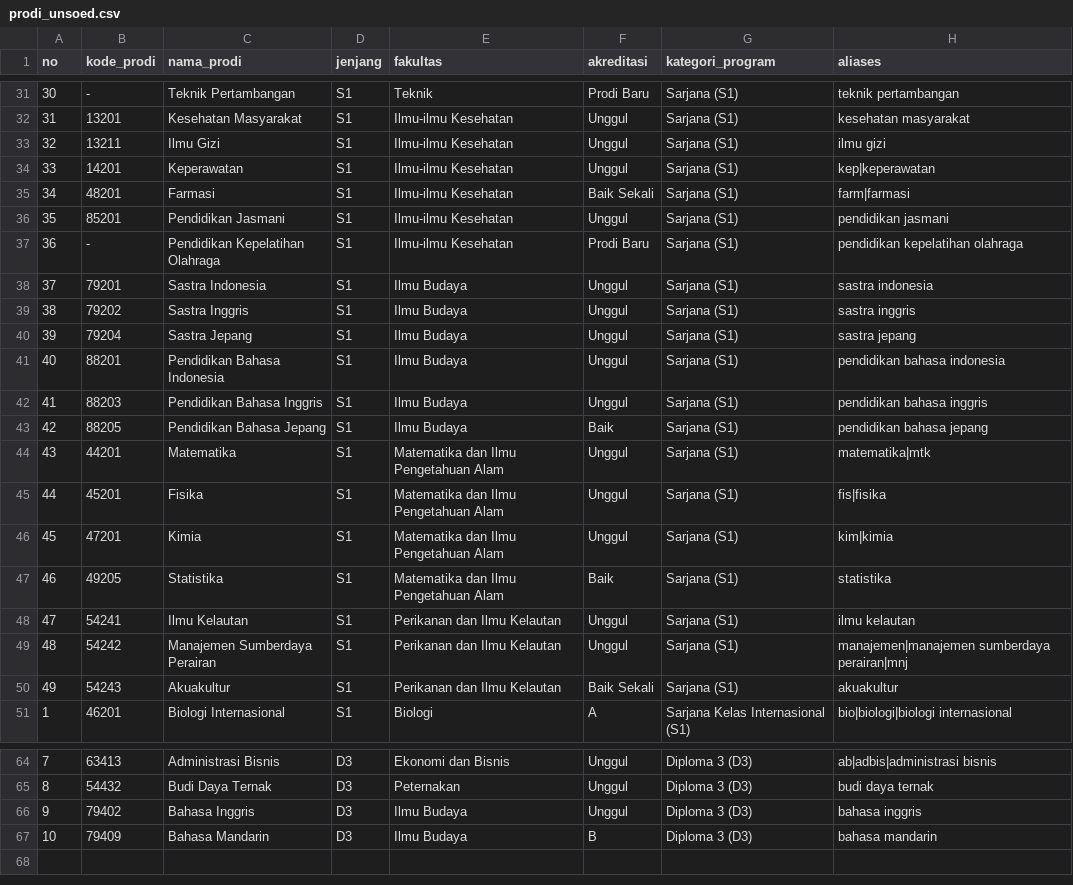
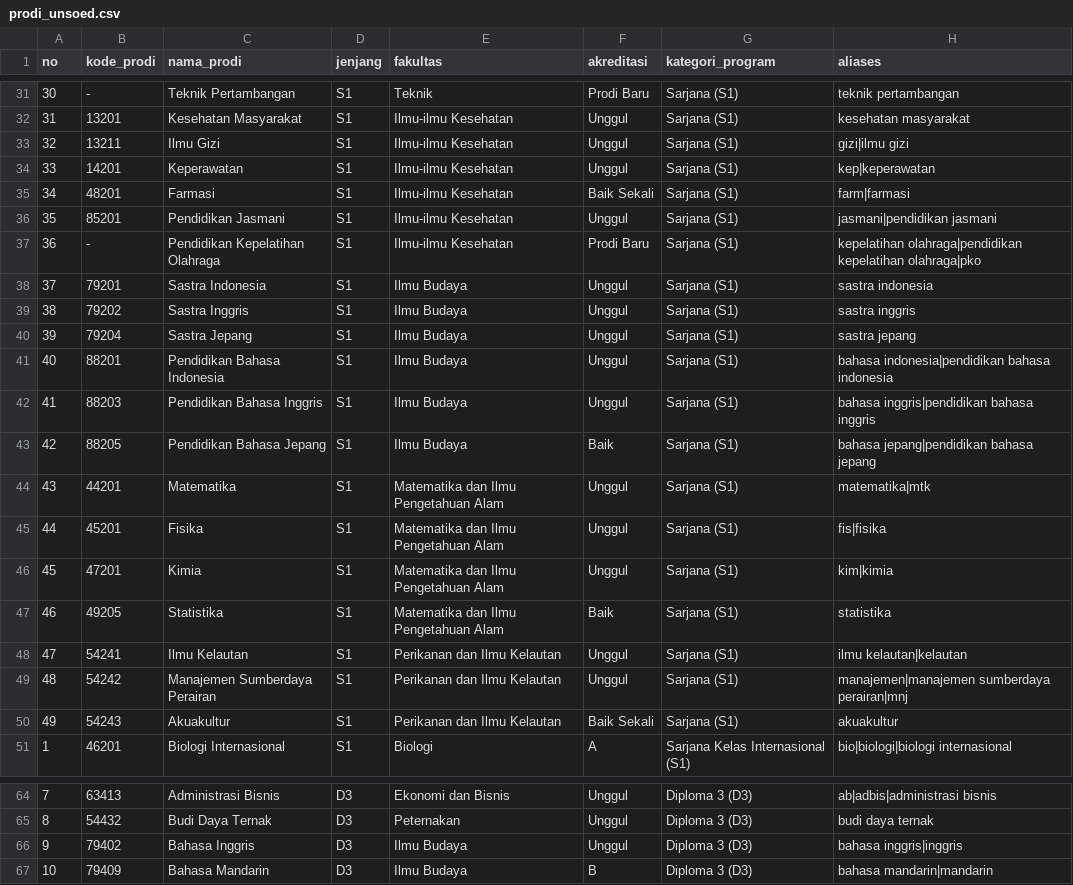
Before and after one commit to Rifkyrahmat2006/analista-tools, a CSV file: data/reference/prodi_unsoed.csv, drawn as a sheet; only a part is shown, gaps mark what is left out; the diff covers the shown part only.

Commit message:
fix: perluas alias prodi (prefix ilmu/bahasa/pendidikan) + tambah PKO
Tested dengan data survei riil (335 responden, 154 varian penulisan
jurusan) -> match rate naik dari 97.6%% jadi 98.8%% (331/335).

```diff
--- a/data/reference/prodi_unsoed.csv
+++ b/data/reference/prodi_unsoed.csv
@@ -32,7 +32,7 @@
 31,13201,Kesehatan Masyarakat,S1,Ilmu-ilmu Kesehatan,Unggul,Sarjana (S1),kesehatan masyarakat
-32,13211,Ilmu Gizi,S1,Ilmu-ilmu Kesehatan,Unggul,Sarjana (S1),ilmu gizi
+32,13211,Ilmu Gizi,S1,Ilmu-ilmu Kesehatan,Unggul,Sarjana (S1),gizi|ilmu gizi
 33,14201,Keperawatan,S1,Ilmu-ilmu Kesehatan,Unggul,Sarjana (S1),kep|keperawatan
 34,48201,Farmasi,S1,Ilmu-ilmu Kesehatan,Baik Sekali,Sarjana (S1),farm|farmasi
-35,85201,Pendidikan Jasmani,S1,Ilmu-ilmu Kesehatan,Unggul,Sarjana (S1),pendidikan jasmani
-36,-,Pendidikan Kepelatihan Olahraga,S1,Ilmu-ilmu Kesehatan,Prodi Baru,Sarjana (S1),pendidikan kepelatihan olahraga
+35,85201,Pendidikan Jasmani,S1,Ilmu-ilmu Kesehatan,Unggul,Sarjana (S1),jasmani|pendidikan jasmani
+36,-,Pendidikan Kepelatihan Olahraga,S1,Ilmu-ilmu Kesehatan,Prodi Baru,Sarjana (S1),kepelatihan olahraga|pendidikan kepelatihan olahraga|pko
 37,79201,Sastra Indonesia,S1,Ilmu Budaya,Unggul,Sarjana (S1),sastra indonesia
@@ -40,5 +40,5 @@
 39,79204,Sastra Jepang,S1,Ilmu Budaya,Unggul,Sarjana (S1),sastra jepang
-40,88201,Pendidikan Bahasa Indonesia,S1,Ilmu Budaya,Unggul,Sarjana (S1),pendidikan bahasa indonesia
-41,88203,Pendidikan Bahasa Inggris,S1,Ilmu Budaya,Unggul,Sarjana (S1),pendidikan bahasa inggris
-42,88205,Pendidikan Bahasa Jepang,S1,Ilmu Budaya,Baik,Sarjana (S1),pendidikan bahasa jepang
+40,88201,Pendidikan Bahasa Indonesia,S1,Ilmu Budaya,Unggul,Sarjana (S1),bahasa indonesia|pendidikan bahasa indonesia
+41,88203,Pendidikan Bahasa Inggris,S1,Ilmu Budaya,Unggul,Sarjana (S1),bahasa inggris|pendidikan bahasa inggris
+42,88205,Pendidikan Bahasa Jepang,S1,Ilmu Budaya,Baik,Sarjana (S1),bahasa jepang|pendidikan bahasa jepang
 43,44201,Matematika,S1,Matematika dan Ilmu Pengetahuan Alam,Unggul,Sarjana (S1),matematika|mtk
@@ -47,3 +47,3 @@
 46,49205,Statistika,S1,Matematika dan Ilmu Pengetahuan Alam,Baik,Sarjana (S1),statistika
-47,54241,Ilmu Kelautan,S1,Perikanan dan Ilmu Kelautan,Unggul,Sarjana (S1),ilmu kelautan
+47,54241,Ilmu Kelautan,S1,Perikanan dan Ilmu Kelautan,Unggul,Sarjana (S1),ilmu kelautan|kelautan
 48,54242,Manajemen Sumberdaya Perairan,S1,Perikanan dan Ilmu Kelautan,Unggul,Sarjana (S1),manajemen|manajemen sumberdaya perairan|mnj
@@ -65,3 +65,3 @@
 8,54432,Budi Daya Ternak,D3,Peternakan,Unggul,Diploma 3 (D3),budi daya ternak
-9,79402,Bahasa Inggris,D3,Ilmu Budaya,Unggul,Diploma 3 (D3),bahasa inggris
-10,79409,Bahasa Mandarin,D3,Ilmu Budaya,B,Diploma 3 (D3),bahasa mandarin
+9,79402,Bahasa Inggris,D3,Ilmu Budaya,Unggul,Diploma 3 (D3),bahasa inggris|inggris
+10,79409,Bahasa Mandarin,D3,Ilmu Budaya,B,Diploma 3 (D3),bahasa mandarin|mandarin
```
Also changed, not shown: 3 edited cells elsewhere in this file, 2 other files.
